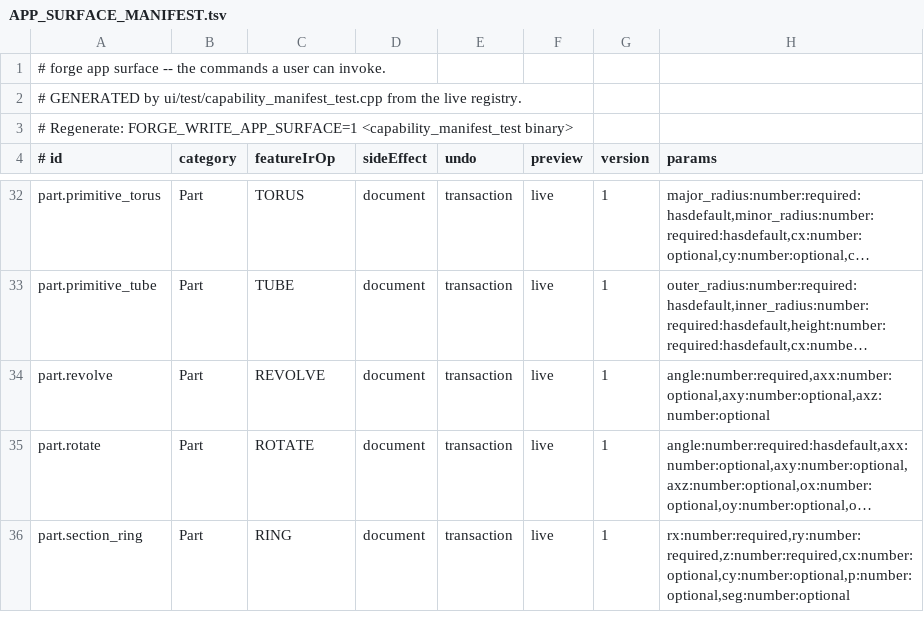
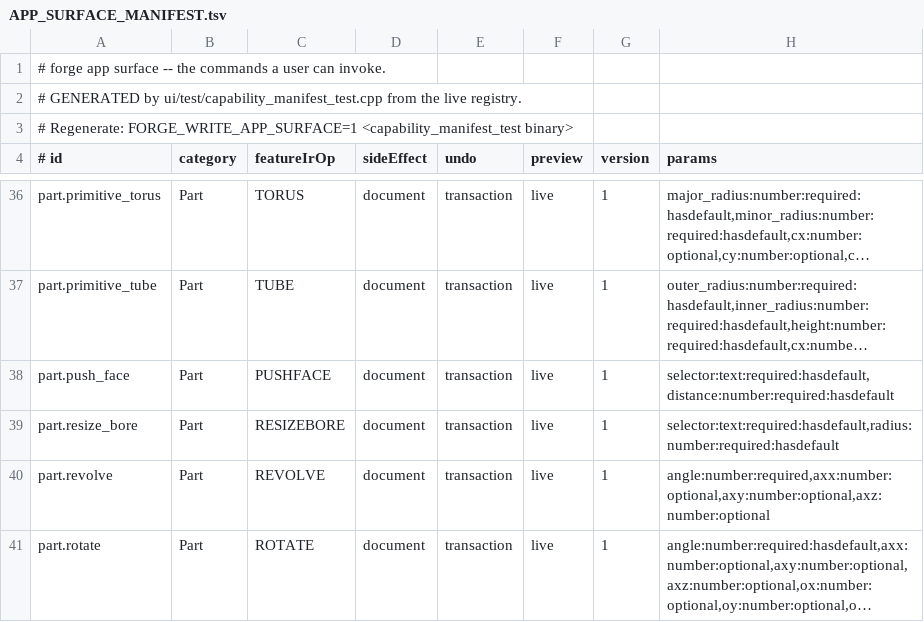
Before and after one commit to satvikOS/Forge, a TSV file: implementation/sacrosanct/APP_SURFACE_MANIFEST.tsv, drawn as a sheet; only a part is shown, gaps mark what is left out; the shorter side is filled out with more unchanged rows; long unchanged cells end in …; the diff covers the shown part only; the diff names each change by its address in the sheet, - before the commit and + after, or states it on an @@ line.

```diff
--- a/implementation/sacrosanct/APP_SURFACE_MANIFEST.tsv
+++ b/implementation/sacrosanct/APP_SURFACE_MANIFEST.tsv
+row 38: part.push_face | Part | PUSHFACE | document | transaction | live | 1 | selector:text:required:hasdefault,distance:number:required:hasdefault
+row 39: part.resize_bore | Part | RESIZEBORE | document | transaction | live | 1 | selector:text:required:hasdefault,radius:number:required:hasdefault
```
Also changed, not shown: 9 added rows elsewhere in this file, 3 other files.
